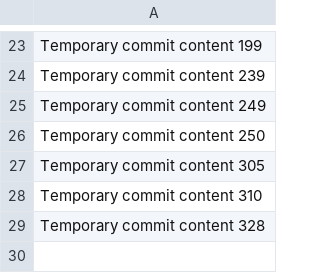
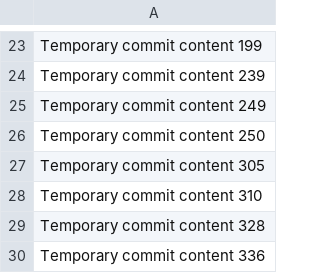
Before and after one commit to NeuroBlock-crypto/Nexaura-melted, a CSV file: edt/data.csv, drawn as a sheet; only a part is shown, gaps mark what is left out.

```diff
--- a/edt/data.csv
+++ b/edt/data.csv
@@ -29 +29,2 @@ Temporary commit content 310
 Temporary commit content 328
+Temporary commit content 336
```
